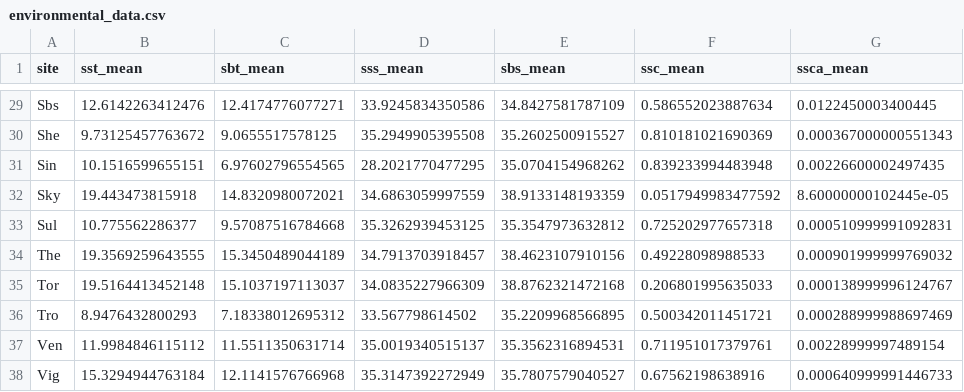
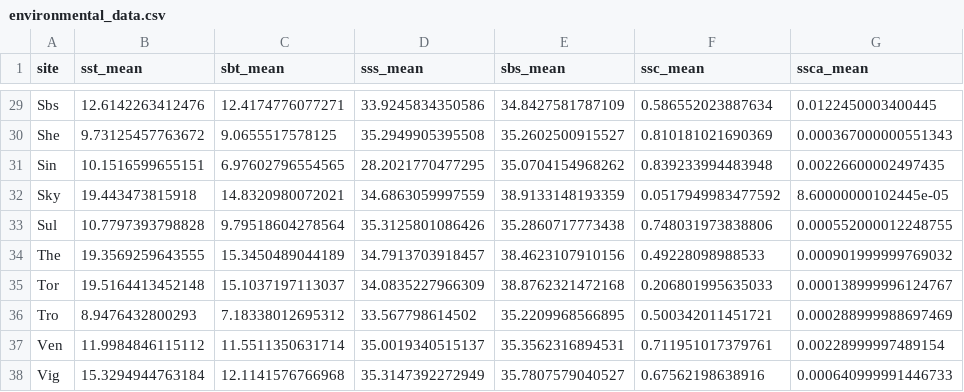
Before and after one commit to Tom-Jenkins/seascape_rda_tutorial, a CSV file: 3.Prepare_environmental_data/environmental_data.csv, drawn as a sheet; only a part is shown, gaps mark what is left out; the diff covers the shown part only.

```diff
--- a/3.Prepare_environmental_data/environmental_data.csv
+++ b/3.Prepare_environmental_data/environmental_data.csv
@@ -32,3 +32,3 @@
 "Sky",19.443473815918,14.8320980072021,34.6863059997559,38.9133148193359,0.0517949983477592,8.60000000102445e-05
-"Sul",10.775562286377,9.57087516784668,35.3262939453125,35.3547973632812,0.725202977657318,0.000510999991092831
+"Sul",10.7797393798828,9.79518604278564,35.3125801086426,35.2860717773438,0.748031973838806,0.000552000012248755
 "The",19.3569259643555,15.3450489044189,34.7913703918457,38.4623107910156,0.49228098988533,0.000901999999769032
```
Also changed, not shown: 36 edited cells elsewhere in this file, 2.Prepare_spatial_data/coordinates.csv, 2.Prepare_spatial_data/dbmems.csv, 8 other files.
